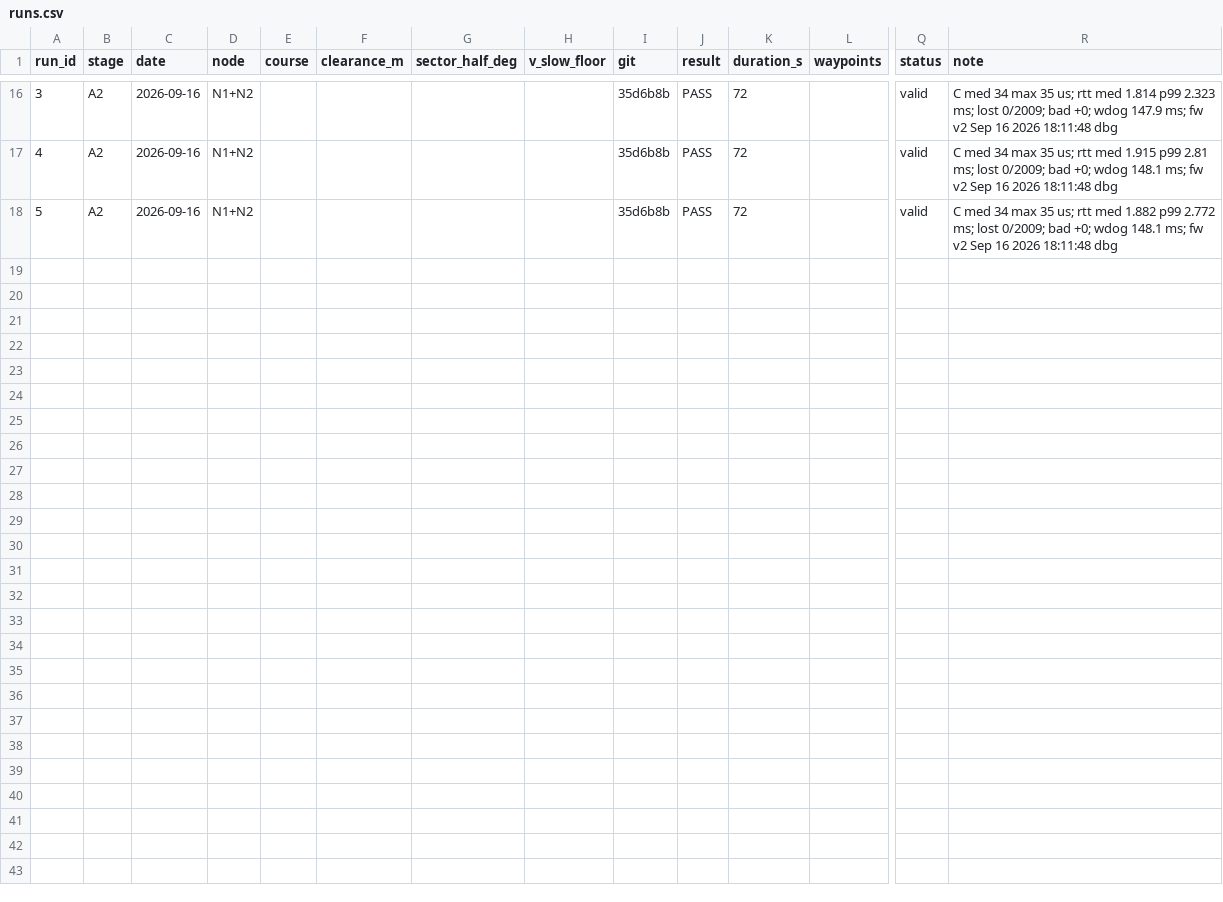
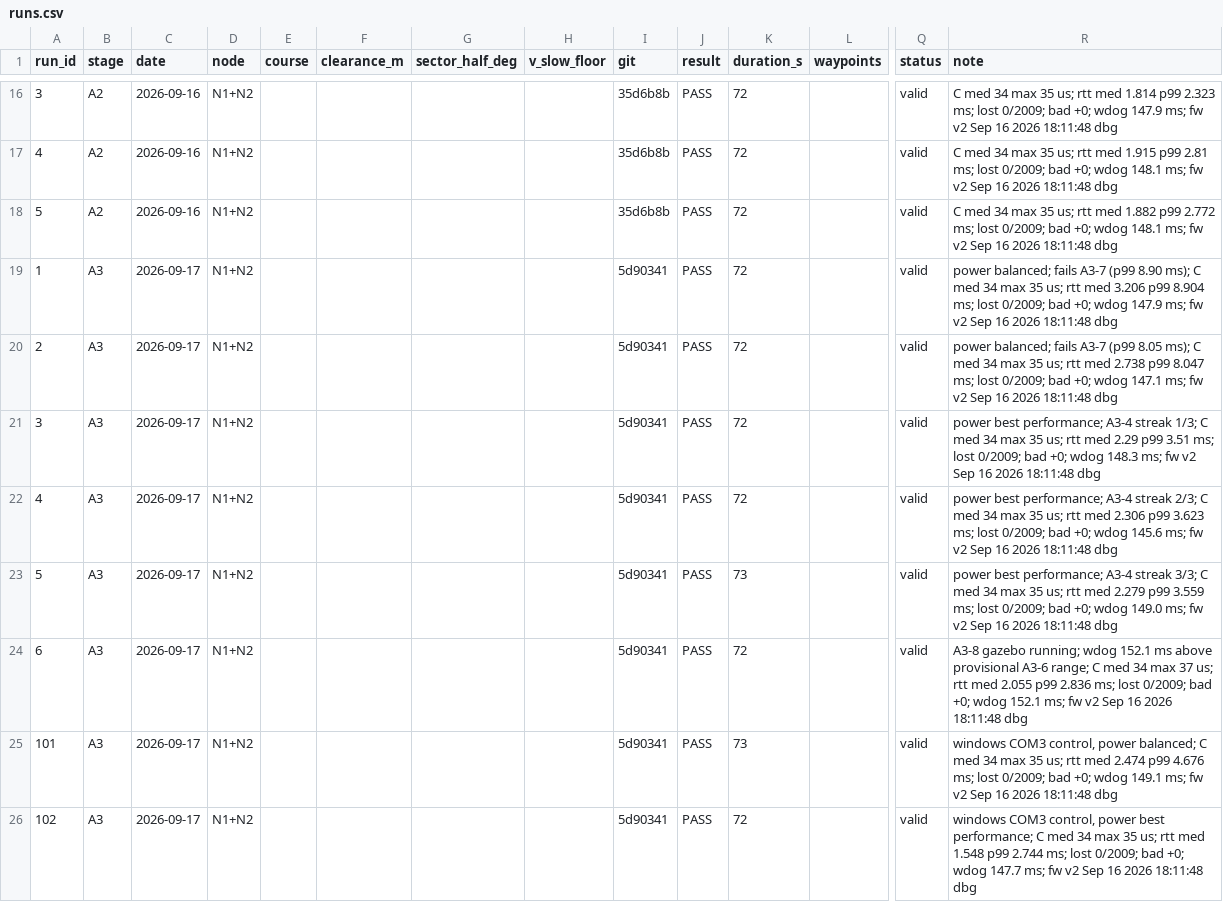
Before and after one commit to Yubin-dev0/kics2026, a CSV file: data/runs.csv, drawn as a sheet; only a part is shown, gaps mark what is left out; rows hold the shown columns only; the diff names each change by its address in the sheet, - before the commit and + after, or states it on an @@ line.

Commit message:
data: register A3 runs 1-6 and windows controls 101-102

```diff
--- a/data/runs.csv
+++ b/data/runs.csv
+row 19: 1 | A3 | 2026-09-17 | N1+N2 |  |  |  |  | 5d90341 | PASS | 72 |  | valid | power balanced; fails A3-7 (p99 8.90 ms); C med 34 max 35 us; rtt med 3.206 p99 8.904 ms; lost 0/2009; bad +0; wdog 147.9 ms; fw v2 Sep 16 2026 18:11:48 dbg
+row 20: 2 | A3 | 2026-09-17 | N1+N2 |  |  |  |  | 5d90341 | PASS | 72 |  | valid | power balanced; fails A3-7 (p99 8.05 ms); C med 34 max 35 us; rtt med 2.738 p99 8.047 ms; lost 0/2009; bad +0; wdog 147.1 ms; fw v2 Sep 16 2026 18:11:48 dbg
+row 21: 3 | A3 | 2026-09-17 | N1+N2 |  |  |  |  | 5d90341 | PASS | 72 |  | valid | power best performance; A3-4 streak 1/3; C med 34 max 35 us; rtt med 2.29 p99 3.51 ms; lost 0/2009; bad +0; wdog 148.3 ms; fw v2 Sep 16 2026 18:11:48 dbg
+row 22: 4 | A3 | 2026-09-17 | N1+N2 |  |  |  |  | 5d90341 | PASS | 72 |  | valid | power best performance; A3-4 streak 2/3; C med 34 max 35 us; rtt med 2.306 p99 3.623 ms; lost 0/2009; bad +0; wdog 145.6 ms; fw v2 Sep 16 2026 18:11:48 dbg
+row 23: 5 | A3 | 2026-09-17 | N1+N2 |  |  |  |  | 5d90341 | PASS | 73 |  | valid | power best performance; A3-4 streak 3/3; C med 34 max 35 us; rtt med 2.279 p99 3.559 ms; lost 0/2009; bad +0; wdog 149.0 ms; fw v2 Sep 16 2026 18:11:48 dbg
+row 24: 6 | A3 | 2026-09-17 | N1+N2 |  |  |  |  | 5d90341 | PASS | 72 |  | valid | A3-8 gazebo running; wdog 152.1 ms above provisional A3-6 range; C med 34 max 37 us; rtt med 2.055 p99 2.836 ms; lost 0/2009; bad +0; wdog 152.1 ms; fw v2 Sep 16 2026 18:11:48 dbg
+row 25: 101 | A3 | 2026-09-17 | N1+N2 |  |  |  |  | 5d90341 | PASS | 73 |  | valid | windows COM3 control, power balanced; C med 34 max 35 us; rtt med 2.474 p99 4.676 ms; lost 0/2009; bad +0; wdog 149.1 ms; fw v2 Sep 16 2026 18:11:48 dbg
+row 26: 102 | A3 | 2026-09-17 | N1+N2 |  |  |  |  | 5d90341 | PASS | 72 |  | valid | windows COM3 control, power best performance; C med 34 max 35 us; rtt med 1.548 p99 2.744 ms; lost 0/2009; bad +0; wdog 147.7 ms; fw v2 Sep 16 2026 18:11:48 dbg
```
